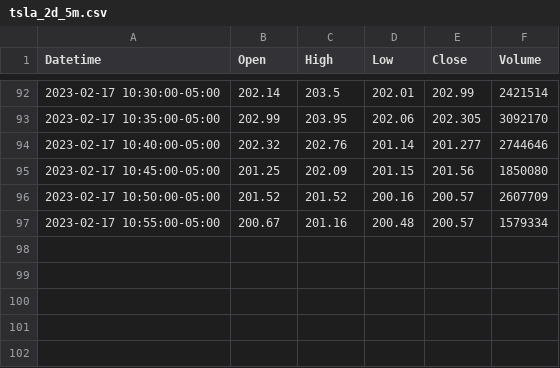
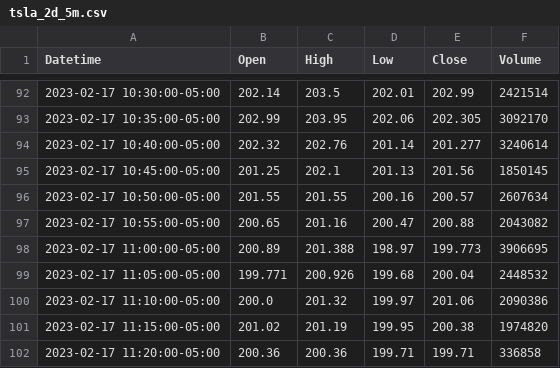
Before and after one commit to jeffreydrew/Artemis, a CSV file: Historical_data/tsla_2d_5m.csv, drawn as a sheet; only a part is shown, gaps mark what is left out.

```diff
--- a/Historical_data/tsla_2d_5m.csv
+++ b/Historical_data/tsla_2d_5m.csv
@@ -93,5 +93,10 @@ Datetime,Open,High,Low,Close,Volume
 2023-02-17 10:35:00-05:00,202.99,203.95,202.06,202.305,3092170
-2023-02-17 10:40:00-05:00,202.32,202.76,201.14,201.277,2744646
-2023-02-17 10:45:00-05:00,201.25,202.09,201.15,201.56,1850080
-2023-02-17 10:50:00-05:00,201.52,201.52,200.16,200.57,2607709
-2023-02-17 10:55:00-05:00,200.67,201.16,200.48,200.57,1579334
+2023-02-17 10:40:00-05:00,202.32,202.76,201.14,201.277,3240614
+2023-02-17 10:45:00-05:00,201.25,202.1,201.13,201.56,1850145
+2023-02-17 10:50:00-05:00,201.55,201.55,200.16,200.57,2607634
+2023-02-17 10:55:00-05:00,200.65,201.16,200.47,200.88,2043082
+2023-02-17 11:00:00-05:00,200.89,201.388,198.97,199.773,3906695
+2023-02-17 11:05:00-05:00,199.771,200.926,199.68,200.04,2448532
+2023-02-17 11:10:00-05:00,200.0,201.32,199.97,201.06,2090386
+2023-02-17 11:15:00-05:00,201.02,201.19,199.95,200.38,1974820
+2023-02-17 11:20:00-05:00,200.36,200.36,199.71,199.71,336858
```
Also changed, not shown: Historical_data/aapl_2d_5m.csv, Historical_data/spy_2d_5m.csv, 6 other files.
